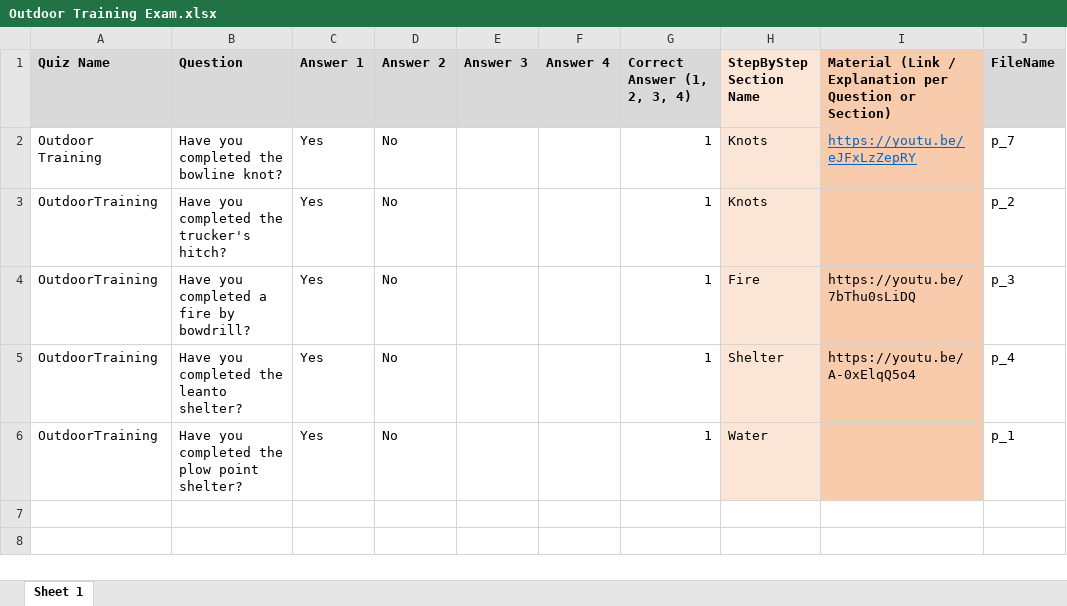
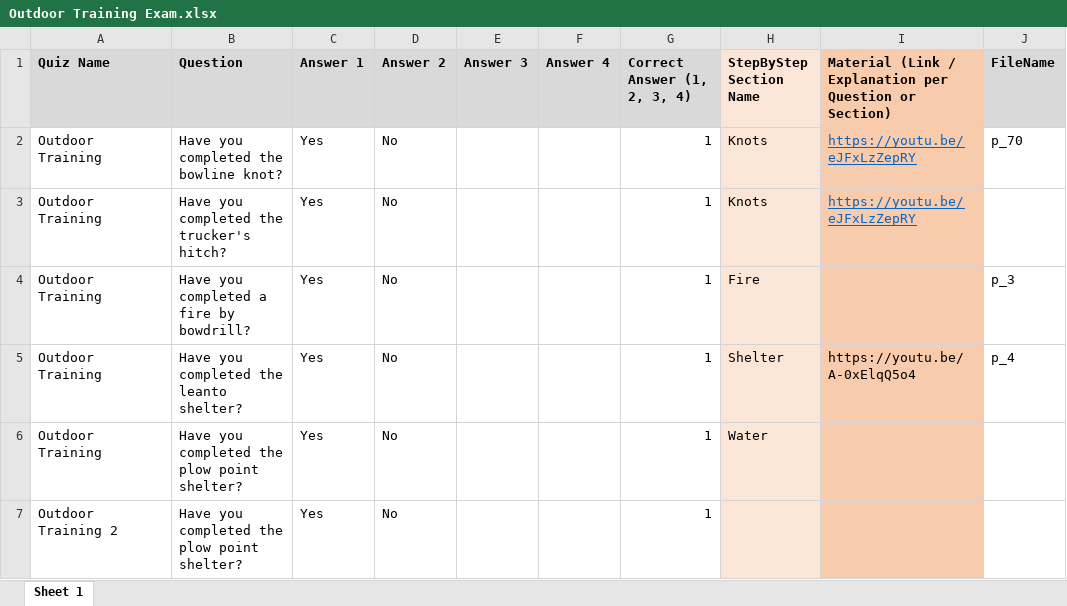
Before and after one commit to oumabaros/MyLMS, an Excel workbook: Outdoor Training Exam.xlsx, sheet Sheet 1, drawn as a sheet; values as stored, in another font and other column widths than the file's, no borders; the diff names each change by its address in the sheet, - before the commit and + after, or states it on an @@ line.

```diff
--- a/Outdoor Training Exam.xlsx (sheet Sheet 1)
+++ b/Outdoor Training Exam.xlsx (sheet Sheet 1)
-J2 (FileName): p_7
+J2 (FileName): p_70
-A3:A6 (Quiz Name): OutdoorTraining
+A3:A6 (Quiz Name): Outdoor Training
-I3: (empty)
+I3: https://youtu.be/eJFxLzZepRY
-J3 (FileName): p_2
+J3 (FileName): (empty)
-I4: https://youtu.be/7bThu0sLiDQ
+I4: (empty)
-J6 (FileName): p_1
+J6 (FileName): (empty)
+row 7: Outdoor Training 2 | Have you completed the plow point shelter? | Yes | No |  |  | 1
```
Also changed, not shown: 9 other files.
